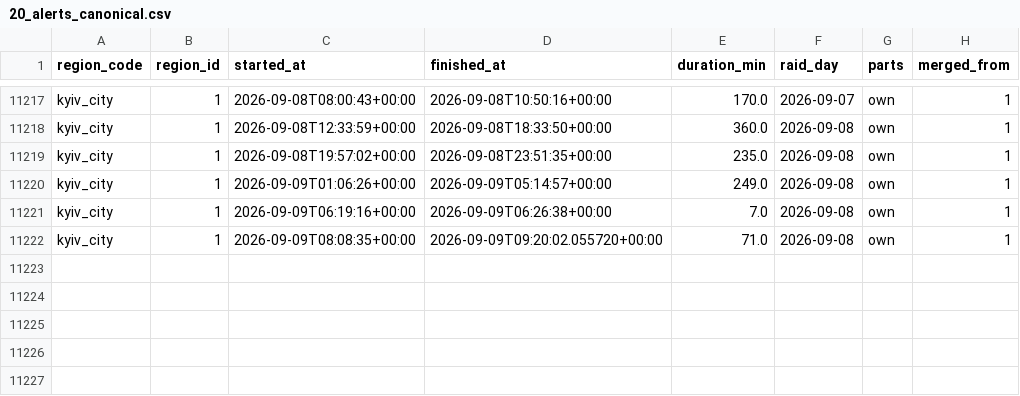
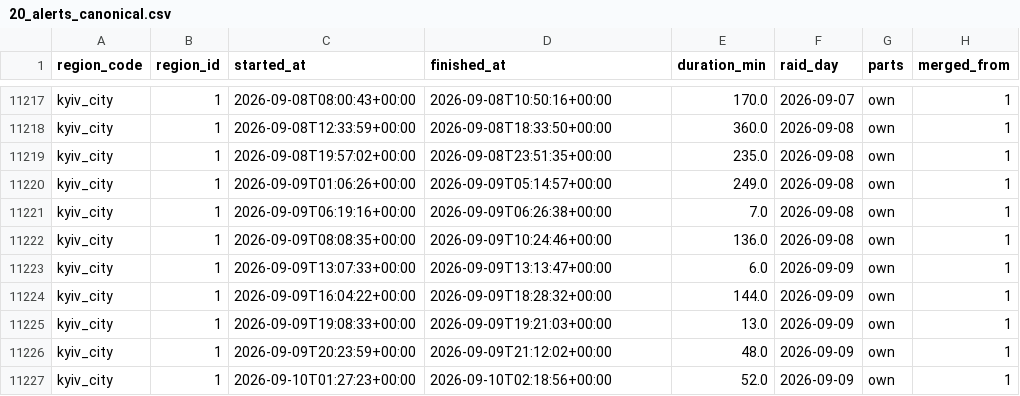
Before and after one commit to yegqr/missiles, a CSV file: data/release/20_alerts_canonical.csv, drawn as a sheet; only a part is shown, gaps mark what is left out.

```diff
--- a/data/release/20_alerts_canonical.csv
+++ b/data/release/20_alerts_canonical.csv
@@ -11221,2 +11221,7 @@ kyiv_city,1,2026-09-09T01:06:26+00:00,2026-09-09T05:14:57+00:00,249.0,2026-09-08
 kyiv_city,1,2026-09-09T06:19:16+00:00,2026-09-09T06:26:38+00:00,7.0,2026-09-08,own,1
-kyiv_city,1,2026-09-09T08:08:35+00:00,2026-09-09T09:20:02.055720+00:00,71.0,2026-09-08,own,1
+kyiv_city,1,2026-09-09T08:08:35+00:00,2026-09-09T10:24:46+00:00,136.0,2026-09-08,own,1
+kyiv_city,1,2026-09-09T13:07:33+00:00,2026-09-09T13:13:47+00:00,6.0,2026-09-09,own,1
+kyiv_city,1,2026-09-09T16:04:22+00:00,2026-09-09T18:28:32+00:00,144.0,2026-09-09,own,1
+kyiv_city,1,2026-09-09T19:08:33+00:00,2026-09-09T19:21:03+00:00,13.0,2026-09-09,own,1
+kyiv_city,1,2026-09-09T20:23:59+00:00,2026-09-09T21:12:02+00:00,48.0,2026-09-09,own,1
+kyiv_city,1,2026-09-10T01:27:23+00:00,2026-09-10T02:18:56+00:00,52.0,2026-09-09,own,1
```
Also changed, not shown: data/release/12_readiness_signals.csv, data/release/21_alerts_daily.csv, 5 other files.
